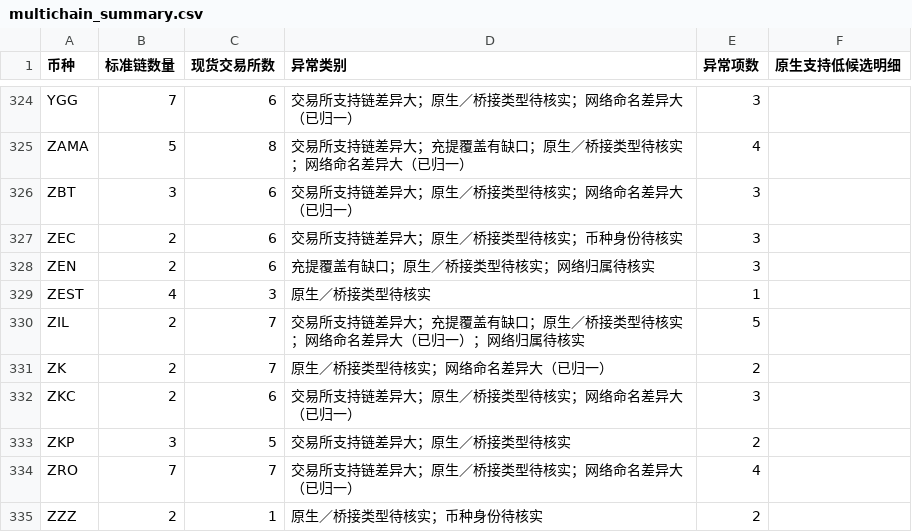
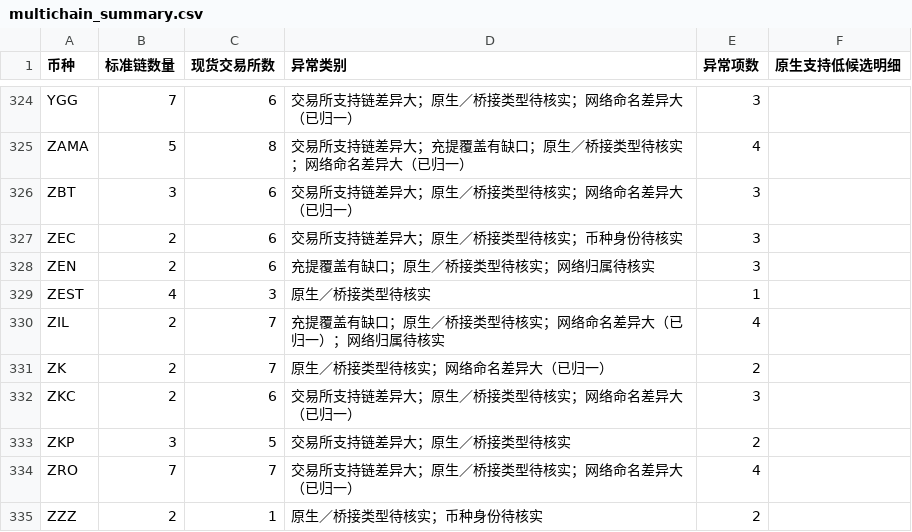
Before and after one commit to mizunoeth-me/tfund_risk_score_dashborad, a CSV file: data/multichain_summary.csv, drawn as a sheet; only a part is shown, gaps mark what is left out.

```diff
--- a/data/multichain_summary.csv
+++ b/data/multichain_summary.csv
@@ -329,3 +329,3 @@ ZEN,2,6,充提覆盖有缺口；原生／桥接类型待核实；网络归属待
 ZEST,4,3,原生／桥接类型待核实,1,
-ZIL,2,7,交易所支持链差异大；充提覆盖有缺口；原生／桥接类型待核实；网络命名差异大（已归一）；网络归属待核实,5,
+ZIL,2,7,充提覆盖有缺口；原生／桥接类型待核实；网络命名差异大（已归一）；网络归属待核实,4,
 ZK,2,7,原生／桥接类型待核实；网络命名差异大（已归一）,2,
```
Also changed, not shown: data/asset_data_gaps.csv, data/multichain_anomalies.csv, 4 other files.
